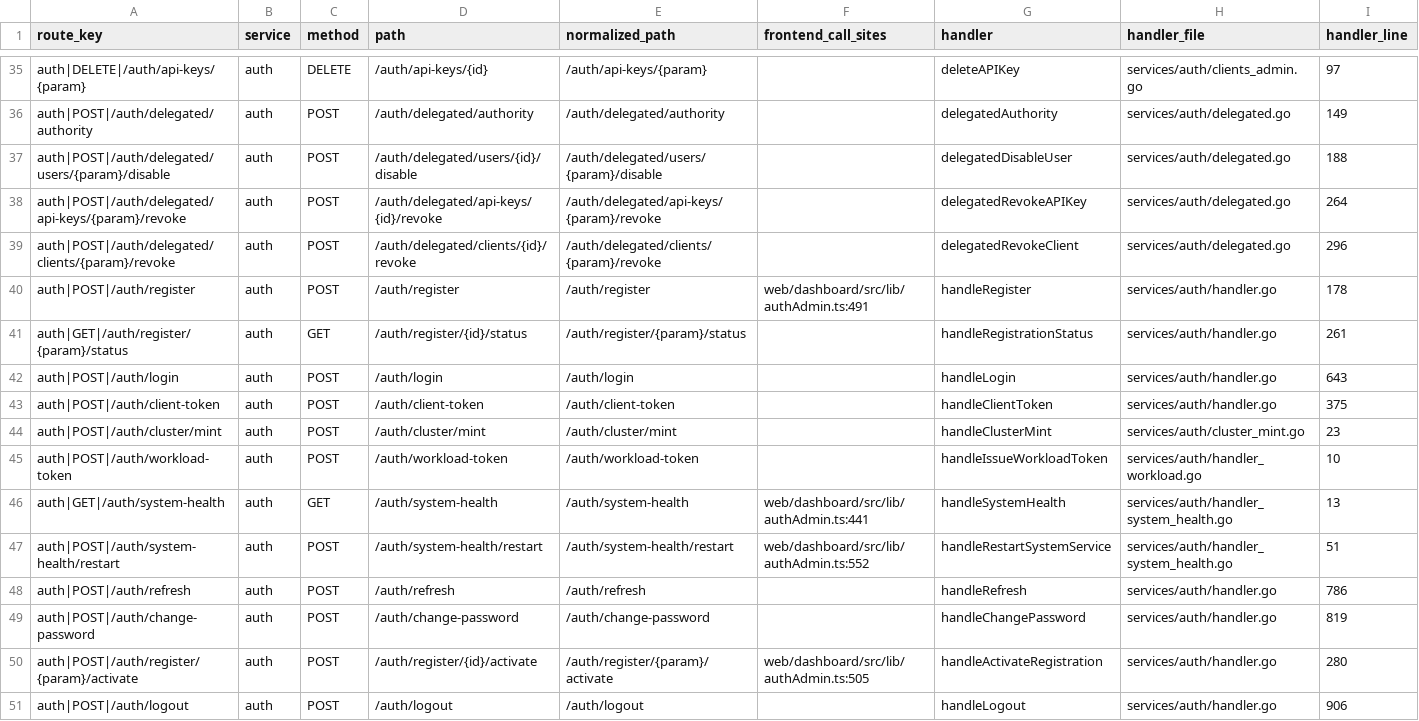
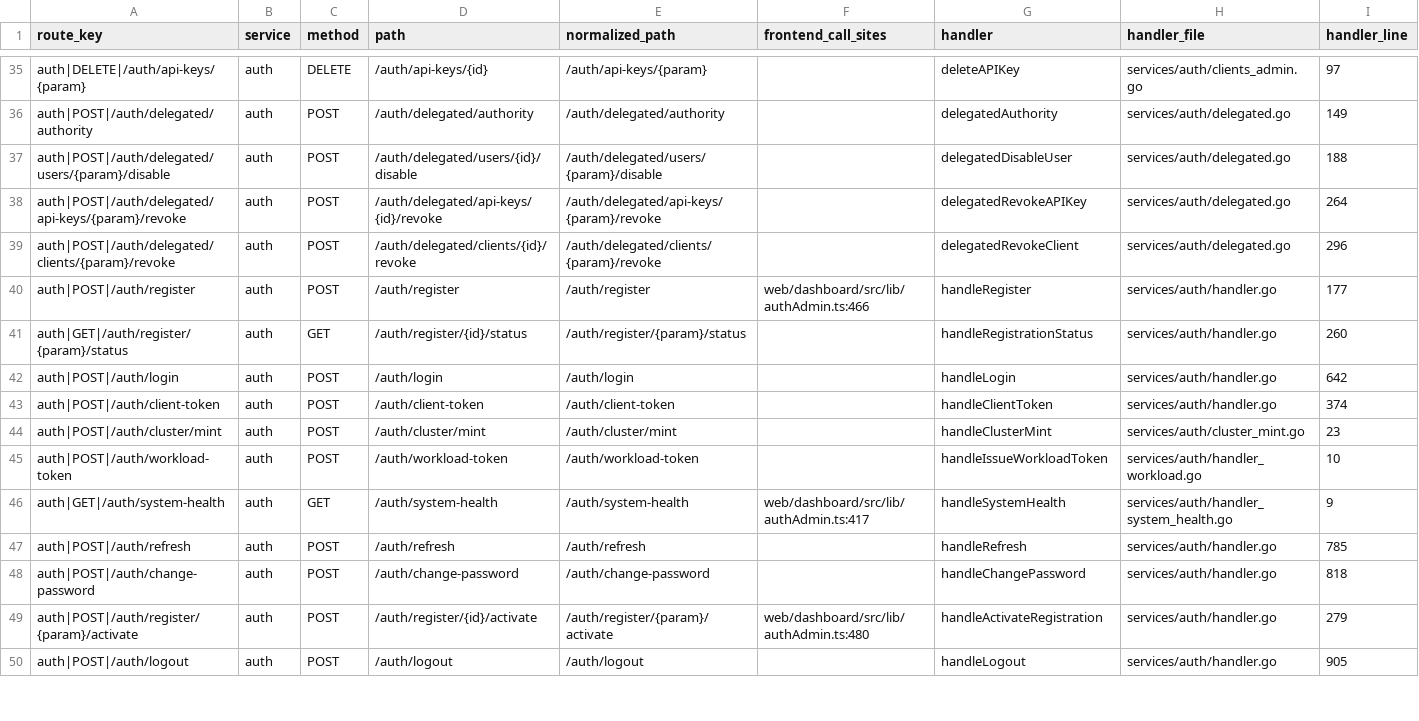
Before and after one commit to nishanttrana/KMSBeta, a CSV file: docs/generated/request-flows.csv, drawn as a sheet; only a part is shown, gaps mark what is left out; removed rows and columns are numbered as before the commit, all else as after; rows hold the shown columns only; the diff covers the shown part only; the diff names each change by its address in the sheet, - before the commit and + after, or states it on an @@ line.

```diff
--- a/docs/generated/request-flows.csv
+++ b/docs/generated/request-flows.csv
-F40 (frontend_call_sites): web/dashboard/src/lib/authAdmin.ts:491
+F40 (frontend_call_sites): web/dashboard/src/lib/authAdmin.ts:466
-I40 (handler_line): 178
+I40 (handler_line): 177
-I41 (handler_line): 261
+I41 (handler_line): 260
-I42 (handler_line): 643
+I42 (handler_line): 642
-I43 (handler_line): 375
+I43 (handler_line): 374
-F46 (frontend_call_sites): web/dashboard/src/lib/authAdmin.ts:441
+F46 (frontend_call_sites): web/dashboard/src/lib/authAdmin.ts:417
-I46 (handler_line): 13
+I46 (handler_line): 9
-row 47: auth|POST|/auth/system-health/restart | auth | POST | /auth/system-health/restart | /auth/system-health/restart | web/dashboard/src/lib/authAdmin.ts:552 | handleRestartSystemService | services/auth/handler_system_health.go | 51
-I47 (handler_line): 786
+I47 (handler_line): 785
-I48 (handler_line): 819
+I48 (handler_line): 818
-F49 (frontend_call_sites): web/dashboard/src/lib/authAdmin.ts:505
+F49 (frontend_call_sites): web/dashboard/src/lib/authAdmin.ts:480
-I49 (handler_line): 280
+I49 (handler_line): 279
-I50 (handler_line): 906
+I50 (handler_line): 905
```
Also changed, not shown: 72 edited cells elsewhere in this file, docs/generated/backend-routes.csv, docs/generated/frontend-calls.csv, 22 other files.
